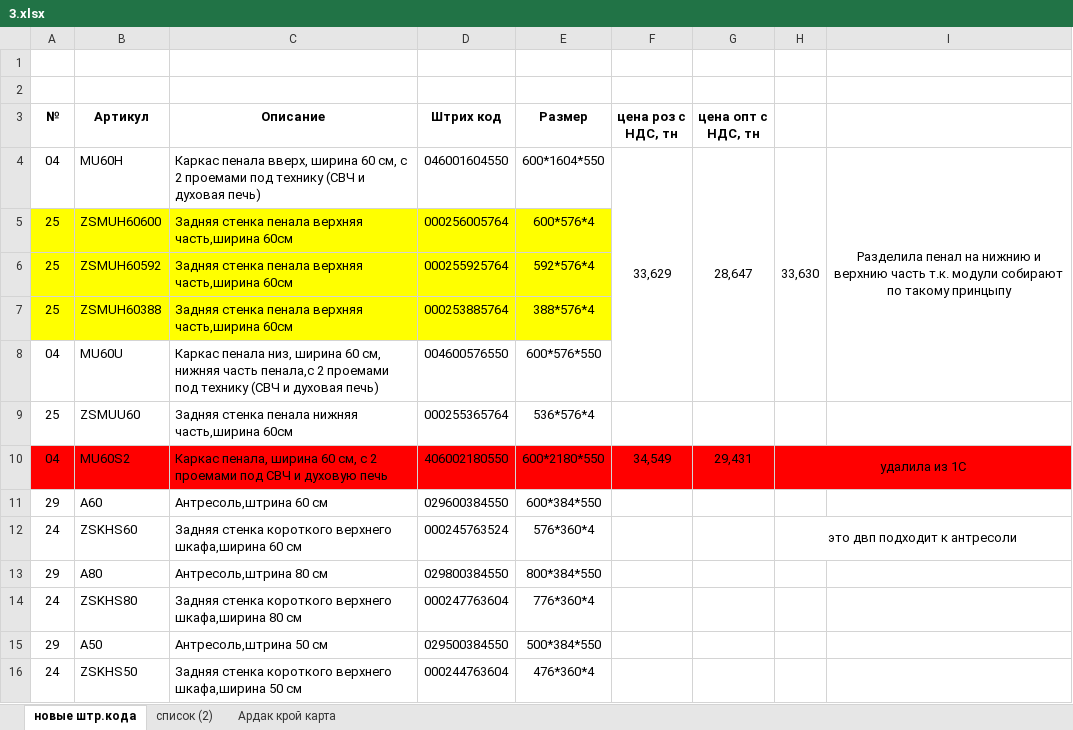
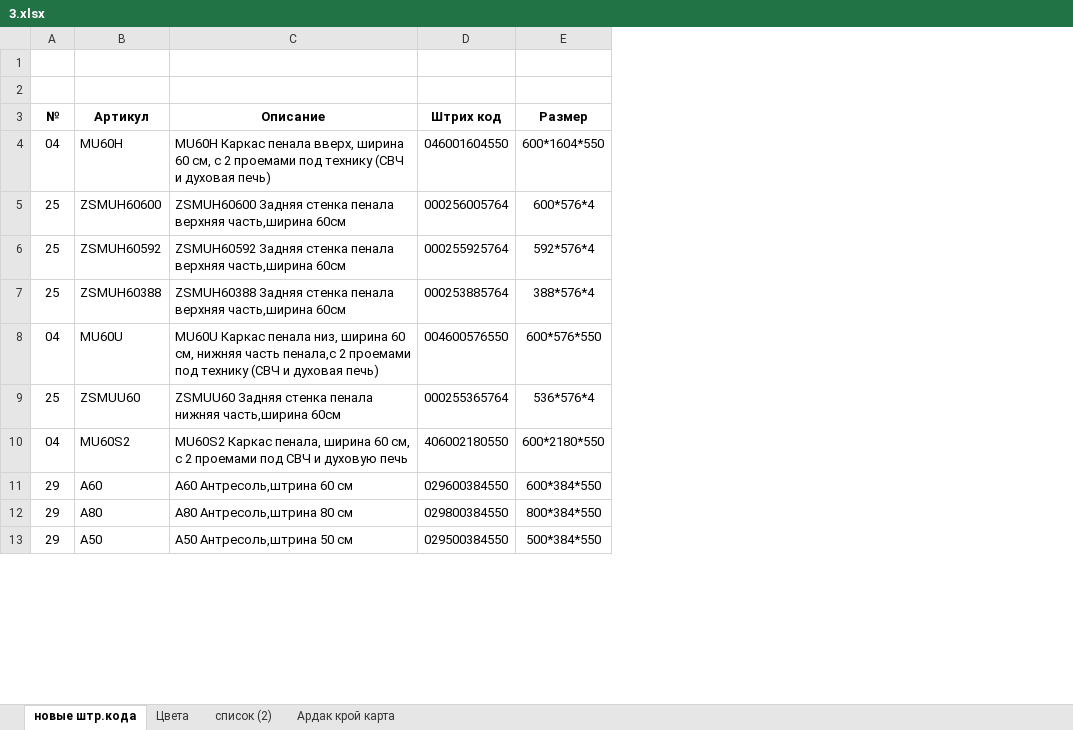
Before and after one commit to assassin9018/ExcelParser, an Excel workbook: ExcelParser/Examples/3.xlsx, sheet новые штр.кода, drawn as a sheet; only a part is shown; values as stored, in another font and other column widths than the file's, no borders; conditional formats not drawn; removed rows and columns are numbered as before the commit, all else as after; the diff covers the shown part only; the diff names each change by its address in the sheet, - before the commit and + after, or states it on an @@ line.

```diff
--- a/ExcelParser/Examples/3.xlsx (sheet новые штр.кода)
+++ b/ExcelParser/Examples/3.xlsx (sheet новые штр.кода)
+sheet tab: Цвета
-column F (цена роз с НДС, тн), rows 4-10: 33,629 |  |  |  |  |  | 34,549
-column G (цена опт с НДС, тн), rows 4-10: 28,647 |  |  |  |  |  | 29,431
-column H, rows 4-10: 33,630 |  |  |  |  |  | удалила из 1С
-column I, row 4: Разделила пенал на нижнию и верхнию часть т.к. модули собирают по такому принцыпу
-C4 (Описание): Каркас пенала…
+C4 (Описание): MU60H Каркас пенала…
-A5:E7 fill: #FFFF00
+A5:E7 fill: none
-C5 (Описание): Задняя стенка…
+C5 (Описание): ZSMUH60600 Задняя стенка…
-C6 (Описание): Задняя стенка…
+C6 (Описание): ZSMUH60592 Задняя стенка…
-C7 (Описание): Задняя стенка…
+C7 (Описание): ZSMUH60388 Задняя стенка…
-C8 (Описание): Каркас пенала…
+C8 (Описание): MU60U Каркас пенала…
-C9 (Описание): Задняя стенка…
+C9 (Описание): ZSMUU60 Задняя стенка…
-A10:E10 fill: #FF0000
+A10:E10 fill: none
-C10 (Описание): Каркас пенала,…
+C10 (Описание): MU60S2 Каркас пенала,…
-C11 (Описание): Антресоль,штрина 60 см
+C11 (Описание): A60 Антресоль,штрина 60 см
-row 12: 24 | ZSKHS60 | Задняя стенка короткого верхнего шкафа,ширина 60 см | 000245763524 | 576*360*4 |  |  | это двп подходит к антресоли
-C12 (Описание): Антресоль,штрина 80 см
+C12 (Описание): A80 Антресоль,штрина 80 см
-row 14: 24 | ZSKHS80 | Задняя стенка короткого верхнего шкафа,ширина 80 см | 000247763604 | 776*360*4
-C13 (Описание): Антресоль,штрина 50 см
+C13 (Описание): A50 Антресоль,штрина 50 см
-row 16: 24 | ZSKHS50 | Задняя стенка короткого верхнего шкафа,ширина 50 см | 000244763604 | 476*360*4
```
Also changed, not shown: 3 removed rows, 382 edited cells and cell formats elsewhere in this sheet, 9 other files.
